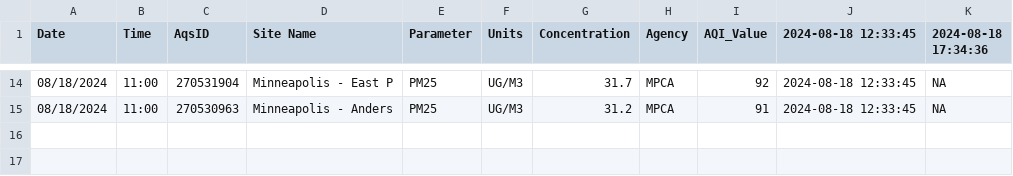
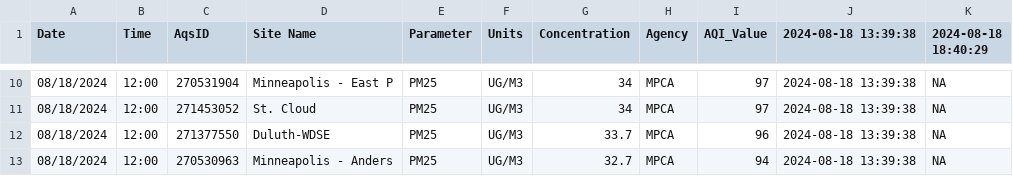
Before and after one commit to MPCA-air/aqi-watch, a CSV file: data/aqi_previous.csv, drawn as a sheet; only a part is shown, gaps mark what is left out; the diff covers the shown part only.

```diff
--- a/data/aqi_previous.csv
+++ b/data/aqi_previous.csv
@@ -1 +1 @@
-"Date","Time","AqsID","Site Name","Parameter","Units","Concentration","Agency","AQI_Value","2024-08-18 12:33:45","2024-08-18 17:34:36"
+"Date","Time","AqsID","Site Name","Parameter","Units","Concentration","Agency","AQI_Value","2024-08-18 13:39:38","2024-08-18 18:40:29"
@@ -14,2 +10,4 @@
-"08/18/2024","11:00","270531904","Minneapolis - East P","PM25","UG/M3",31.7,"MPCA",92,"2024-08-18 12:33:45",NA
-"08/18/2024","11:00","270530963","Minneapolis - Anders","PM25","UG/M3",31.2,"MPCA",91,"2024-08-18 12:33:45",NA
+"08/18/2024","12:00","270531904","Minneapolis - East P","PM25","UG/M3",34,"MPCA",97,"2024-08-18 13:39:38",NA
+"08/18/2024","12:00","271453052","St. Cloud","PM25","UG/M3",34,"MPCA",97,"2024-08-18 13:39:38",NA
+"08/18/2024","12:00","271377550","Duluth-WDSE","PM25","UG/M3",33.7,"MPCA",96,"2024-08-18 13:39:38",NA
+"08/18/2024","12:00","270530963","Minneapolis - Anders","PM25","UG/M3",32.7,"MPCA",94,"2024-08-18 13:39:38",NA
```
Also changed, not shown: 2 added rows, 6 removed rows and 26 edited cells elsewhere in this file, 8 other files.
